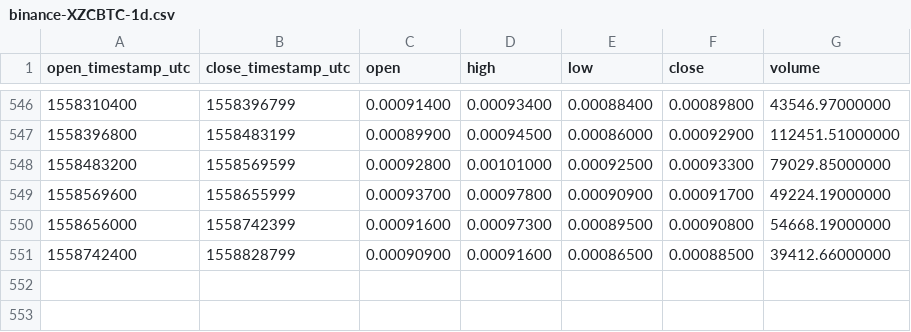
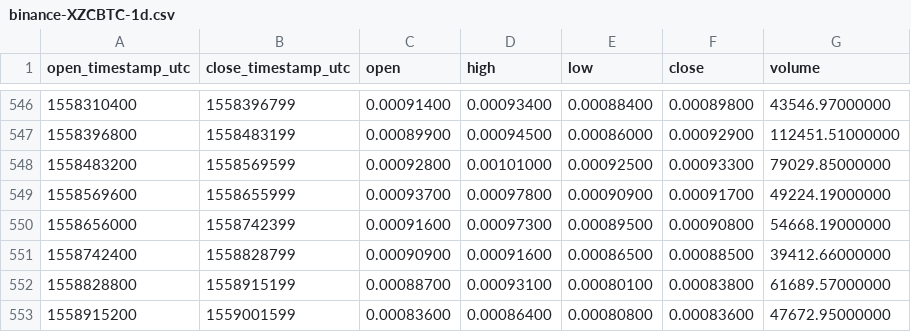
Before and after one commit to cryptobigbro/binance-XZCBTC, a CSV file: binance-XZCBTC-1d.csv, drawn as a sheet; only a part is shown, gaps mark what is left out.

```diff
--- a/binance-XZCBTC-1d.csv
+++ b/binance-XZCBTC-1d.csv
@@ -551 +551,3 @@ open_timestamp_utc,close_timestamp_utc,open,high,low,close,volume
 1558742400,1558828799,0.00090900,0.00091600,0.00086500,0.00088500,39412.66000000
+1558828800,1558915199,0.00088700,0.00093100,0.00080100,0.00083800,61689.57000000
+1558915200,1559001599,0.00083600,0.00086400,0.00080800,0.00083600,47672.95000000
```
Also changed, not shown: binance-XZCBTC-1h.csv.
